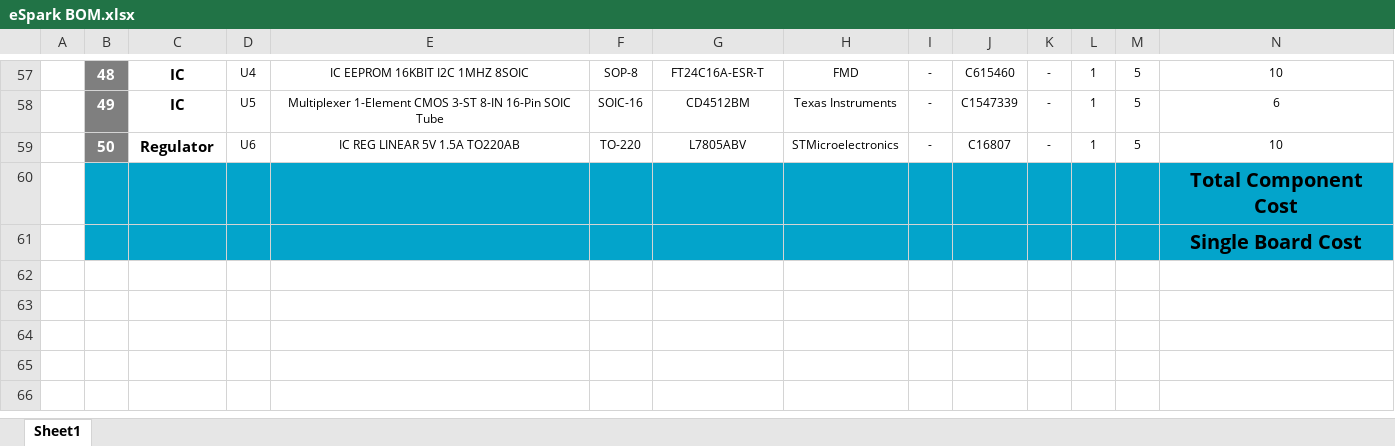
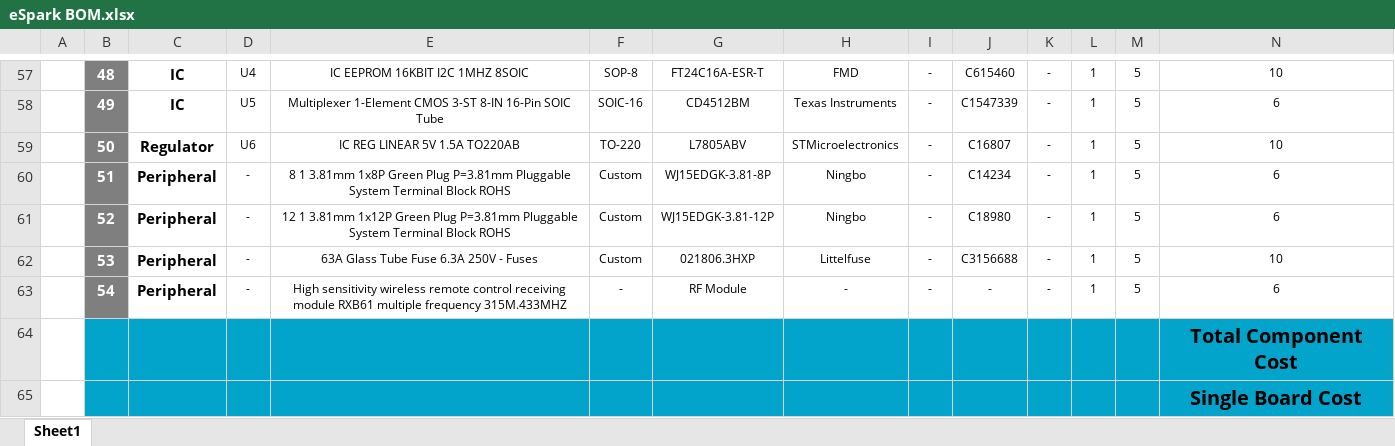
Before and after one commit to eSpark-Consulting-Group/hasanmehmood-motordriver, an Excel workbook: Design-Files/Deliverables/BOM/eSpark BOM.xlsx, sheet Sheet1, drawn as a sheet; only a part is shown, gaps mark what is left out; values as stored, in another font and other column widths than the file's, no borders; charts and pictures not drawn; removed rows and columns are numbered as before the commit, all else as after; rows hold the shown columns only; the diff names each change by its address in the sheet, - before the commit and + after, or states it on an @@ line.

Commit message:
#2 Peripherals added

```diff
--- a/Design-Files/Deliverables/BOM/eSpark BOM.xlsx (sheet Sheet1)
+++ b/Design-Files/Deliverables/BOM/eSpark BOM.xlsx (sheet Sheet1)
-row 60:  |  |  |  |  |  |  |  |  |  |  |  |  | Total Component Cost
-row 61:  |  |  |  |  |  |  |  |  |  |  |  |  | Single Board Cost
+row 60:  | 51 | Peripheral | - | 8 1 3.81mm 1x8P Green Plug P=3.81mm Pluggable System Terminal Block ROHS | Custom | WJ15EDGK-3.81-8P | Ningbo | - | C14234 | - | 1 | 5 | 6
+row 61:  | 52 | Peripheral | - | 12 1 3.81mm 1x12P Green Plug P=3.81mm Pluggable System Terminal Block ROHS | Custom | WJ15EDGK-3.81-12P | Ningbo | - | C18980 | - | 1 | 5 | 6
+row 62:  | 53 | Peripheral | - | 63A Glass Tube Fuse 6.3A 250V - Fuses | Custom | 021806.3HXP | Littelfuse | - | C3156688 | - | 1 | 5 | 10
+row 63:  | 54 | Peripheral | - | High sensitivity wireless remote control receiving module RXB61 multiple frequency 315M.433MHZ | - | RF Module | - | - | - | - | 1 | 5 | 6
+row 64:  |  |  |  |  |  |  |  |  |  |  |  |  | Total Component Cost
+row 65:  |  |  |  |  |  |  |  |  |  |  |  |  | Single Board Cost
```
Also changed, not shown: charts or pictures.
